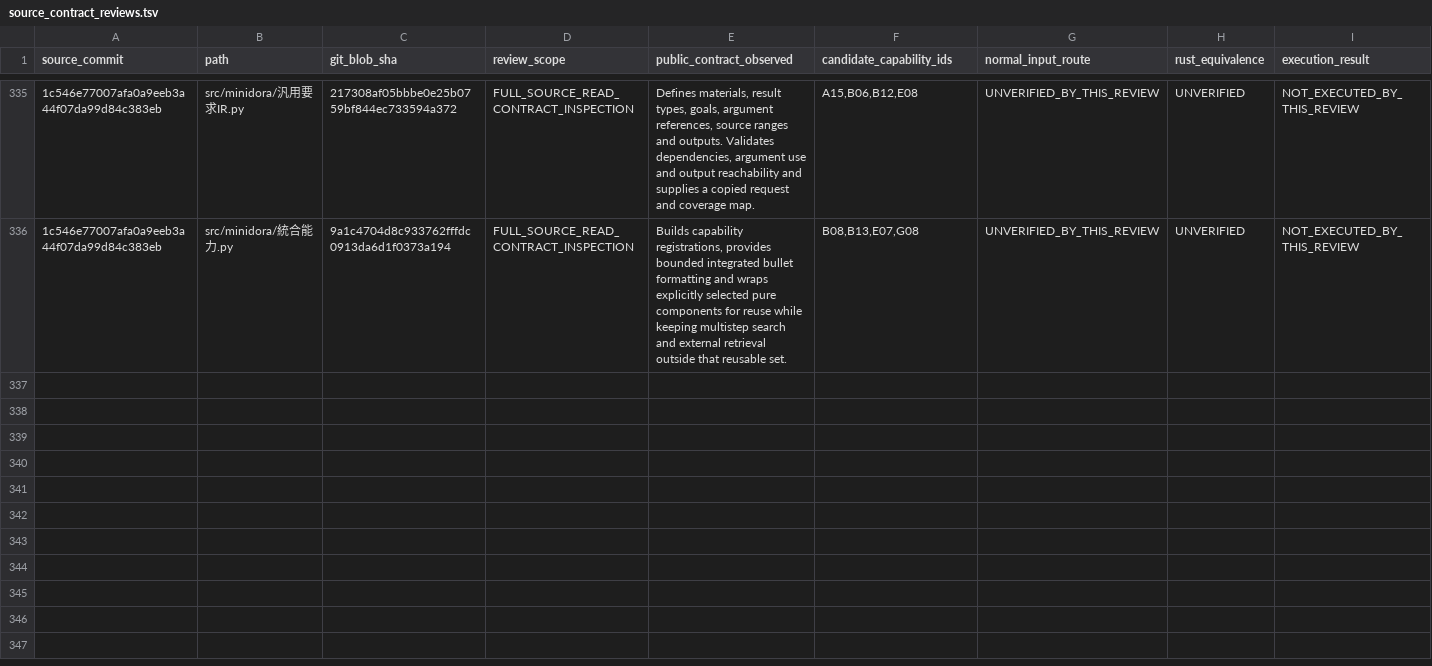
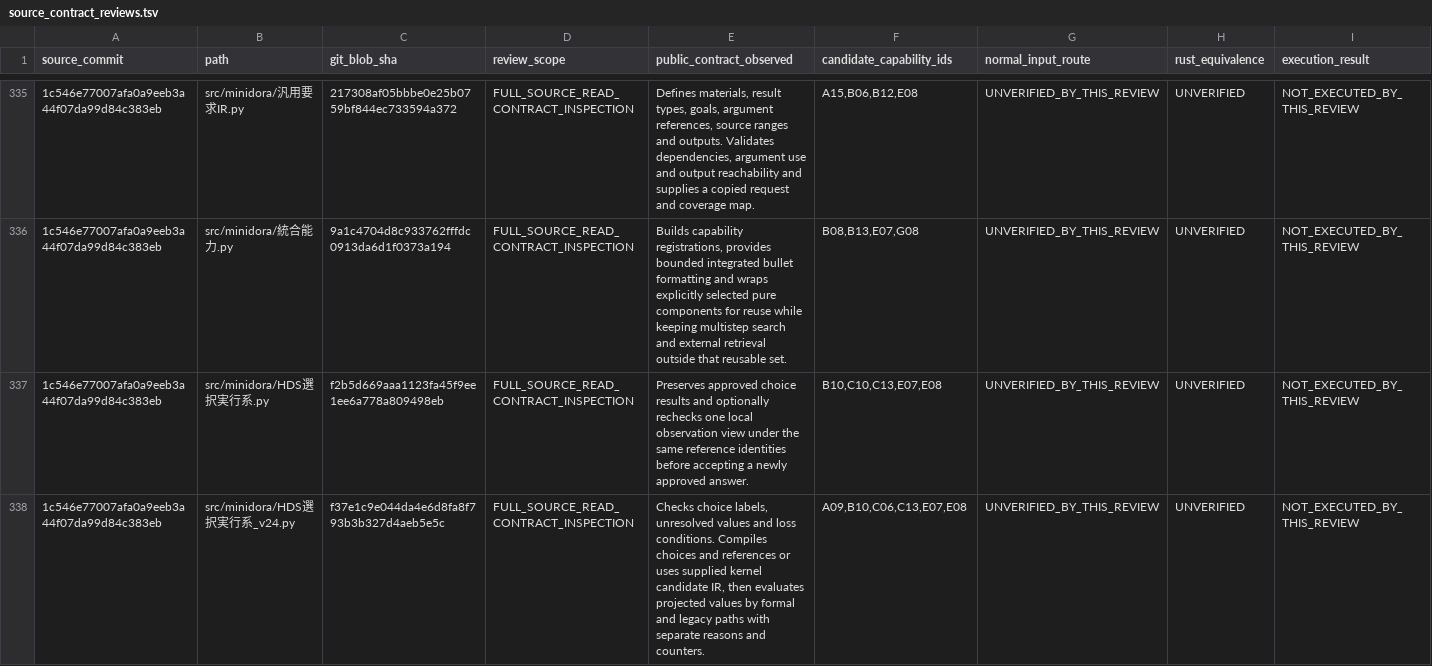
Before and after one commit to gatchimuchio/MINIDORA-BETA, a TSV file: rust/audit/source_contract_reviews.tsv, drawn as a sheet; only a part is shown, gaps mark what is left out; rows hold the shown columns only; the diff covers the shown part only; the diff names each change by its address in the sheet, - before the commit and + after, or states it on an @@ line.

```diff
--- a/rust/audit/source_contract_reviews.tsv
+++ b/rust/audit/source_contract_reviews.tsv
+row 337: 1c546e77007afa0a9eeb3a44f07da99d84c383eb | src/minidora/HDS選択実行系.py | f2b5d669aaa1123fa45f9ee1ee6a778a809498eb | FULL_SOURCE_READ_CONTRACT_INSPECTION | Preserves approved choice results and optionally rechecks one local observation view under the same reference identities before accepting a newly approved answer. | B10,C10,C13,E07,E08 | UNVERIFIED_BY_THIS_REVIEW | UNVERIFIED | NOT_EXECUTED_BY_THIS_REVIEW
+row 338: 1c546e77007afa0a9eeb3a44f07da99d84c383eb | src/minidora/HDS選択実行系_v24.py | f37e1c9e044da4e6d8fa8f793b3b327d4aeb5e5c | FULL_SOURCE_READ_CONTRACT_INSPECTION | Checks choice labels, unresolved values and loss conditions. Compiles choices and references or uses supplied kernel candidate IR, then evaluates projected values by formal and legacy paths with separate reasons and counters. | A09,B10,C06,C13,E07,E08 | UNVERIFIED_BY_THIS_REVIEW | UNVERIFIED | NOT_EXECUTED_BY_THIS_REVIEW
```
Also changed, not shown: 6 added rows elsewhere in this file, rust/audit/requirements.tsv, 7 other files.
